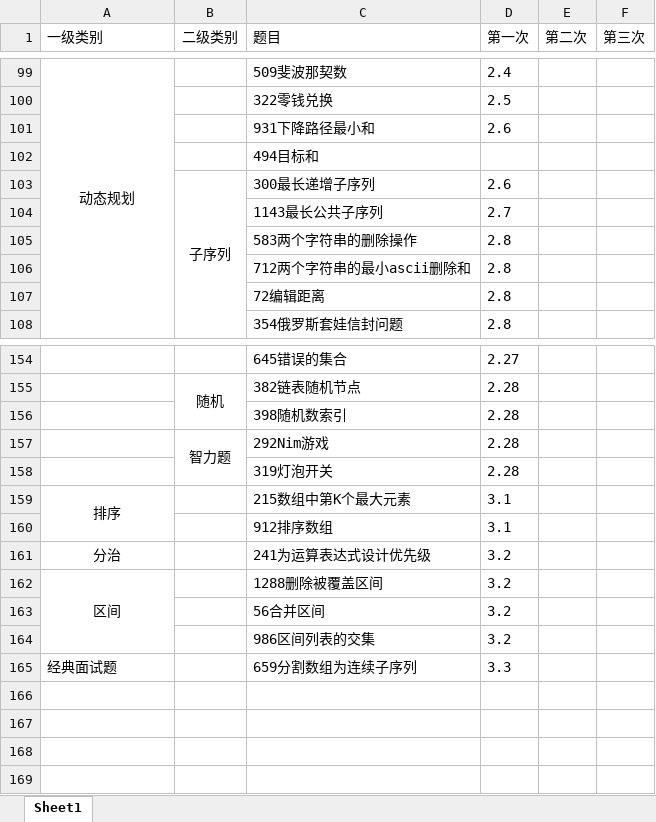
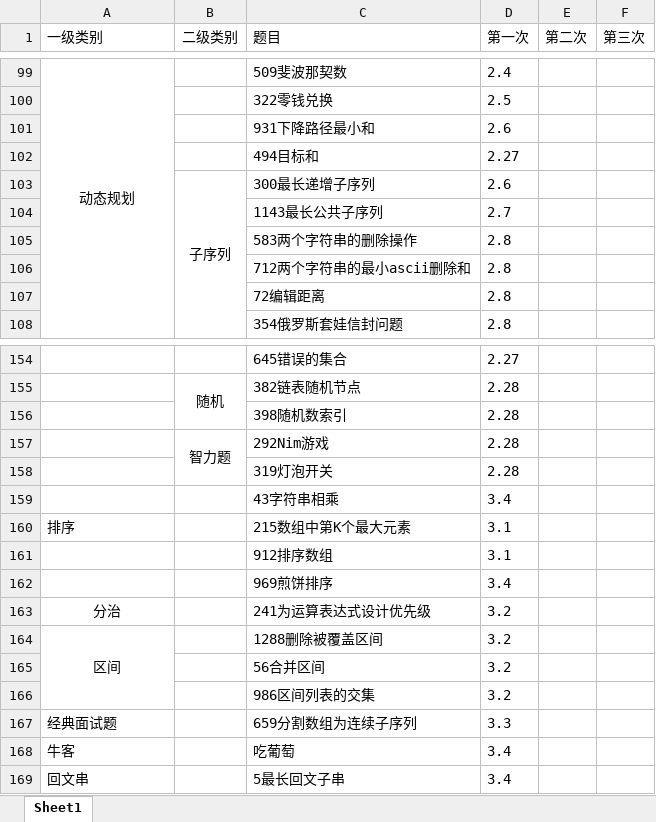
Before and after one commit to lisan97/leetcode, an Excel workbook: 时间表.xlsx, sheet Sheet1, drawn as a sheet; only a part is shown, gaps mark what is left out; values as stored, in another font and other column widths than the file's, no borders; removed rows and columns are numbered as before the commit, all else as after; the diff names each change by its address in the sheet, - before the commit and + after, or states it on an @@ line.

```diff
--- a/时间表.xlsx (sheet Sheet1)
+++ b/时间表.xlsx (sheet Sheet1)
-D102 (第一次): (empty)
+D102 (第一次): 2.27
+row 159:  |  | 43字符串相乘 | 3.4
-A160 alignment: center
+A160 alignment: left
-A159:A160 merged
+row 162:  |  | 969煎饼排序 | 3.4
+row 168: 牛客 |  | 吃葡萄 | 3.4
+row 169: 回文串 |  | 5最长回文子串 | 3.4
```
Also changed, not shown: 5 other files.
